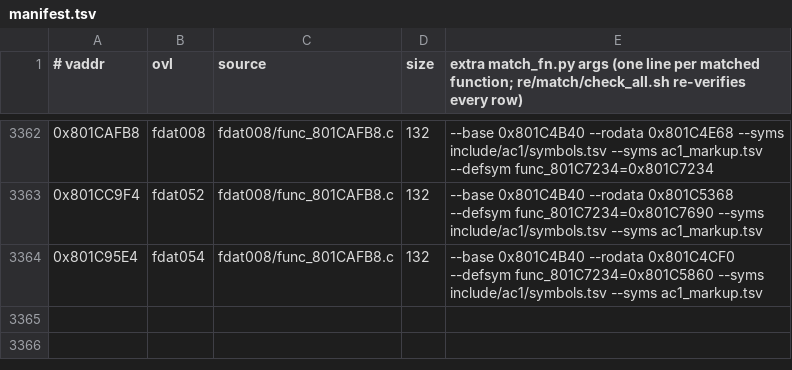
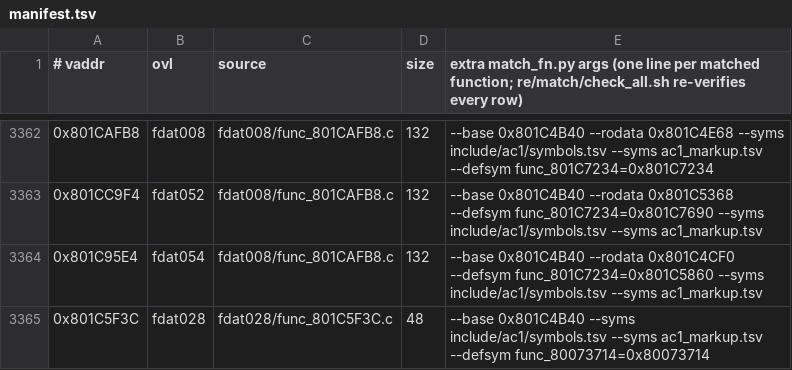
Before and after one commit to byroweb/AC1_RE, a TSV file: re/match/manifest.tsv, drawn as a sheet; only a part is shown, gaps mark what is left out.

```diff
--- a/re/match/manifest.tsv
+++ b/re/match/manifest.tsv
@@ -3364 +3364,2 @@
 0x801C95E4	fdat054	fdat008/func_801CAFB8.c	132	--base 0x801C4B40 --rodata 0x801C4CF0 --defsym func_801C7234=0x801C5860 --syms include/ac1/symbols.tsv --syms ac1_markup.tsv
+0x801C5F3C	fdat028	fdat028/func_801C5F3C.c	48	--base 0x801C4B40 --syms include/ac1/symbols.tsv --syms ac1_markup.tsv --defsym func_80073714=0x80073714
```
Also changed, not shown: tools/loop/ledger.tsv, 1 other file.
